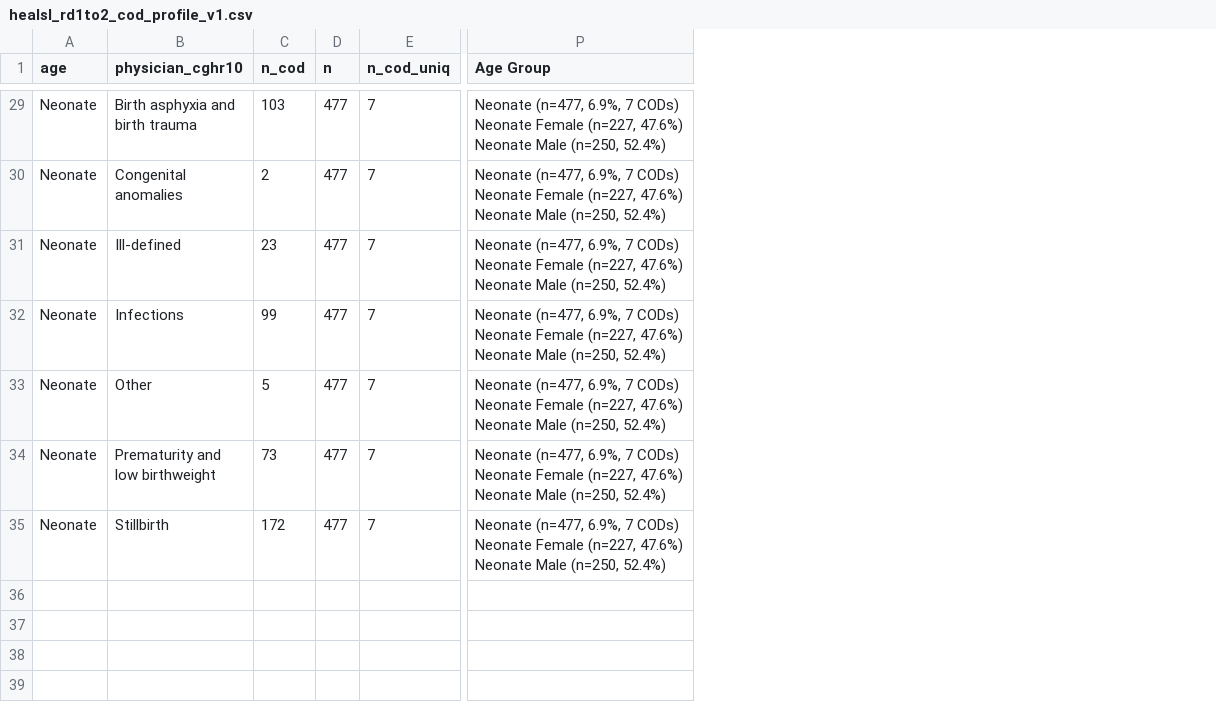
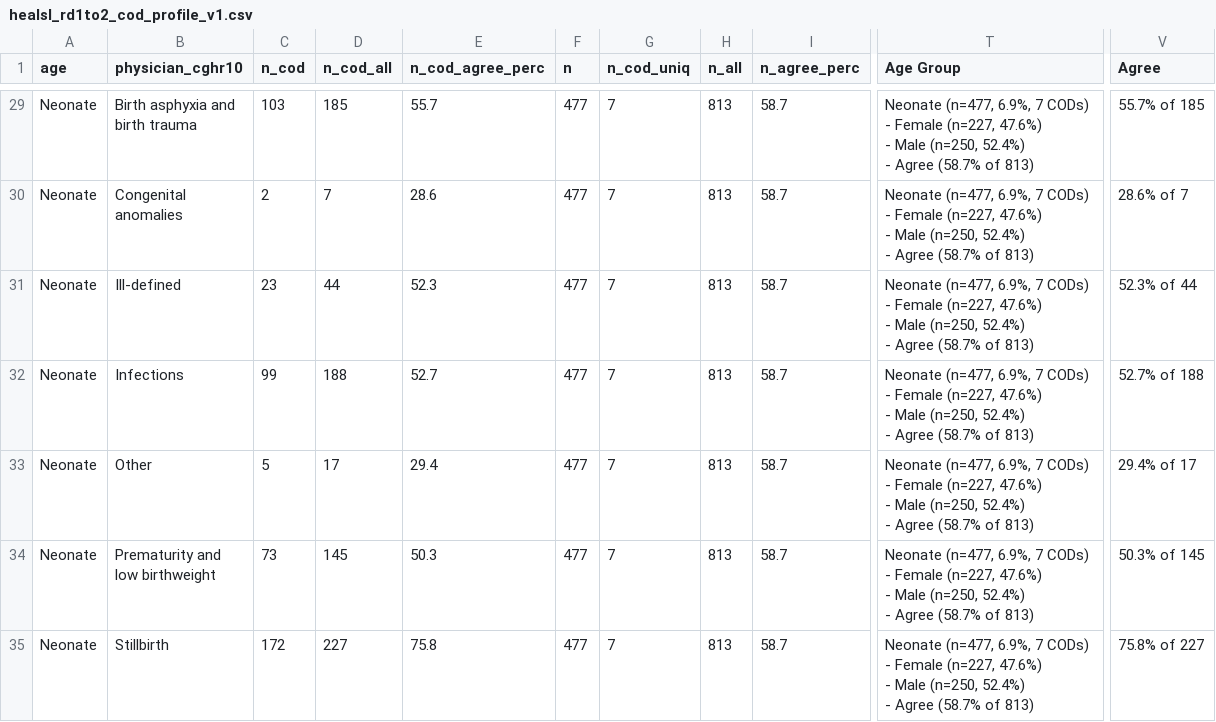
Before and after one commit to cghr-toronto/wen-et-al-2025-cava, a CSV file: data/healsl_rd1to2_cod_profile_v1.csv, drawn as a sheet; only a part is shown, gaps mark what is left out; addresses are those after the commit; ↵ is a line break in a cell; the diff covers the shown part only; the diff names each change by its address in the sheet, - before the commit and + after, or states it on an @@ line.

Commit message:
Add agreement to tables b4/b5

```diff
--- a/data/healsl_rd1to2_cod_profile_v1.csv
+++ b/data/healsl_rd1to2_cod_profile_v1.csv
+column D (n_cod_all), rows 29-35: 185 | 7 | 44 | 188 | 17 | 145 | 227
+column E (n_cod_agree_perc), rows 29-35: 55.7 | 28.6 | 52.3 | 52.7 | 29.4 | 50.3 | 75.8
+column H (n_all), rows 29-35: all 813
+column I (n_agree_perc), rows 29-35: all 58.7
+column V (Agree), rows 29-35: 55.7% of 185 | 28.6% of 7 | 52.3% of 44 | 52.7% of 188 | 29.4% of 17 | 50.3% of 145 | 75.8% of 227
-T29:T35 (Age Group): …7 CODs) ↵ Neonate Female (n=227, 47.6%) ↵ Neonate Male (n=250, 52.4%)
+T29:T35 (Age Group): …7 CODs) ↵ - Female (n=227, 47.6%) ↵ - Male (n=250, 52.4%) ↵ - Agree (58.7% of 813)
```
Also changed, not shown: 27 edited cells elsewhere in this file, data/healsl_rd1to2_age_profile_v1.csv, 13 other files.
